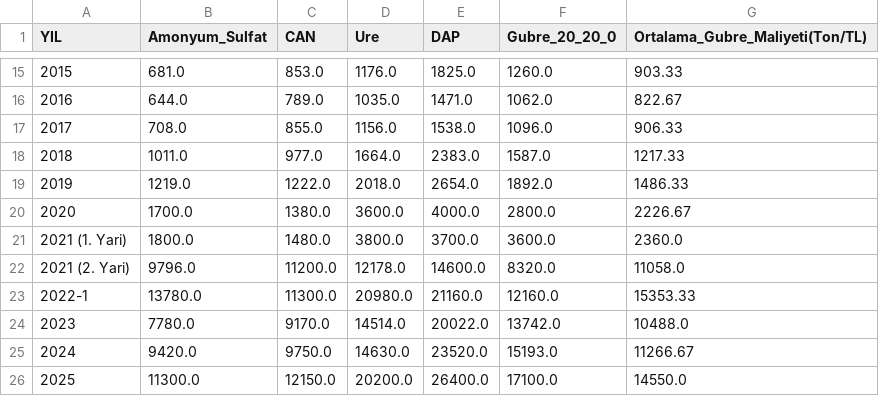
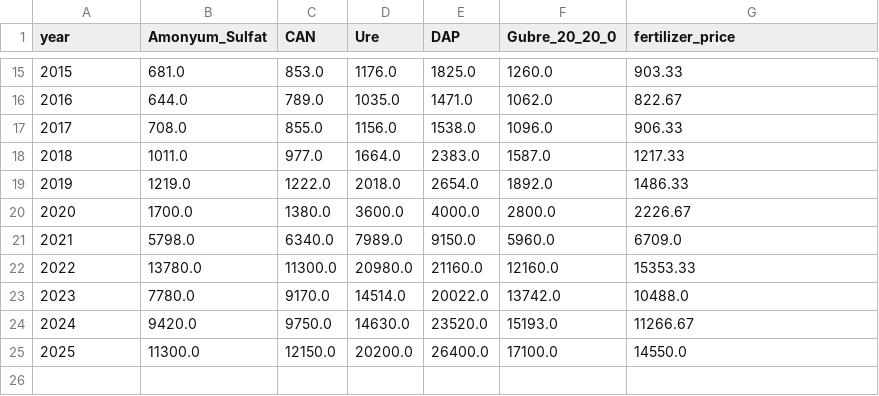
Before and after one commit to caglarozkan/tarim-karar-destek-sistemi, a CSV file: data/processed/data_files/cleaned_fertilizer.csv, drawn as a sheet; only a part is shown, gaps mark what is left out; removed rows and columns are numbered as before the commit, all else as after; the diff names each change by its address in the sheet, - before the commit and + after, or states it on an @@ line.

```diff
--- a/data/processed/data_files/cleaned_fertilizer.csv
+++ b/data/processed/data_files/cleaned_fertilizer.csv
@@ column A (year) renumbered between rows 1 and 22 @@
-G1: Ortalama_Gubre_Maliyeti(Ton/TL)
+G1: fertilizer_price
-row 21: 2021 (1. Yari) | 1800.0 | 1480.0 | 3800.0 | 3700.0 | 3600.0 | 2360.0
-row 22: 2021 (2. Yari) | 9796.0 | 11200.0 | 12178.0 | 14600.0 | 8320.0 | 11058.0
+row 21: 2021 | 5798.0 | 6340.0 | 7989.0 | 9150.0 | 5960.0 | 6709.0
```
Also changed, not shown: data/processed/data_files/final_price_dataset.csv, 6 other files.
